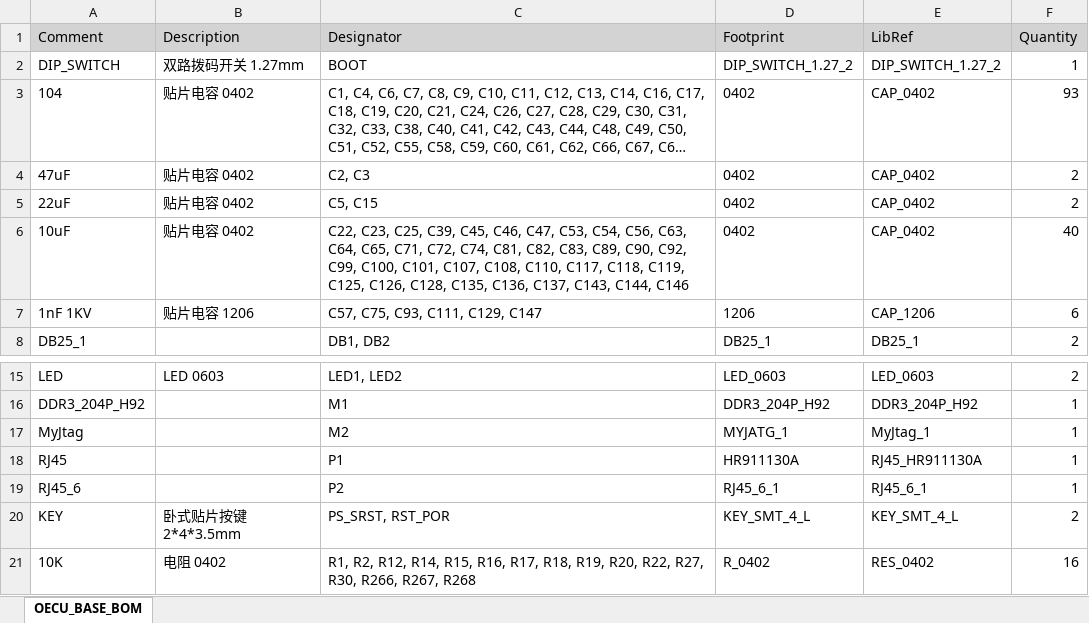
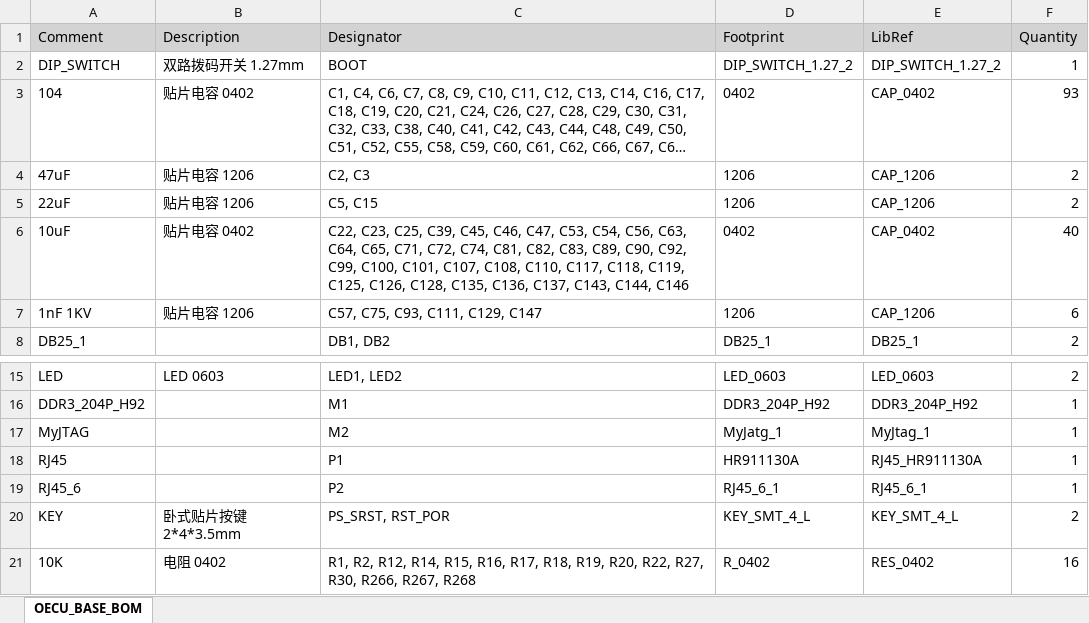
Before and after one commit to liulizhi1031/MyOECU, an Excel workbook: pcb/OECU_BASE/OECU_BASE_BOM.xlsx, sheet OECU_BASE_BOM, drawn as a sheet; only a part is shown, gaps mark what is left out; long unchanged cells end in …; values as stored, in another font and other column widths than the file's, no borders; the diff names each change by its address in the sheet, - before the commit and + after, or states it on an @@ line.

Commit message:
PCB basic design complete
basic design complete

```diff
--- a/pcb/OECU_BASE/OECU_BASE_BOM.xlsx (sheet OECU_BASE_BOM)
+++ b/pcb/OECU_BASE/OECU_BASE_BOM.xlsx (sheet OECU_BASE_BOM)
-B4:B5 (Description): 贴片电容 0402
+B4:B5 (Description): 贴片电容 1206
-D4:D5 (Footprint): 0402
+D4:D5 (Footprint): 1206
-E4:E5 (LibRef): CAP_0402
+E4:E5 (LibRef): CAP_1206
-A17 (Comment): MyJtag
+A17 (Comment): MyJTAG
-D17 (Footprint): MYJATG_1
+D17 (Footprint): MyJatg_1
```
Also changed, not shown: 8 other files.
